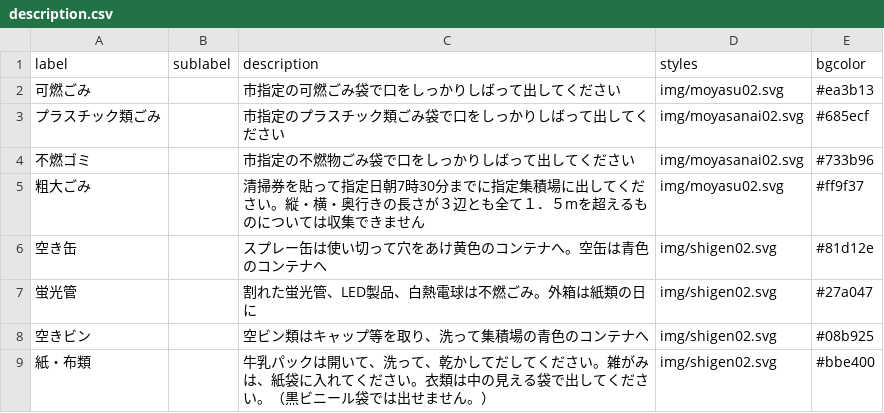
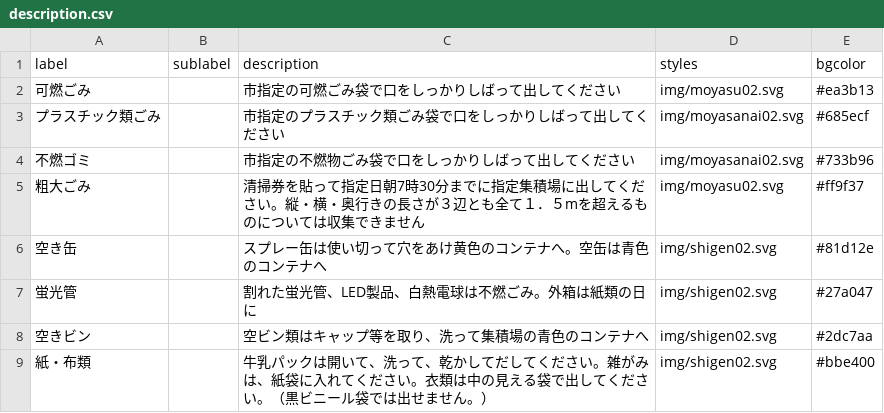
Before and after one commit to repondreyou1/5374, a CSV file: data/description.csv, drawn as a sheet.

Commit message:
Update description.csv

```diff
--- a/data/description.csv
+++ b/data/description.csv
@@ -7,3 +7,3 @@ label,sublabel,description,styles,bgcolor
 蛍光管,,割れた蛍光管、LED製品、白熱電球は不燃ごみ。外箱は紙類の日に,img/shigen02.svg,#27a047
-空きビン,,空ビン類はキャップ等を取り、洗って集積場の青色のコンテナへ,img/shigen02.svg,#08b925
+空きビン,,空ビン類はキャップ等を取り、洗って集積場の青色のコンテナへ,img/shigen02.svg,#2dc7aa
 紙・布類,,牛乳パックは開いて、洗って、乾かしてだしてください。雑がみは、紙袋に入れてください。衣類は中の見える袋で出してください。（黒ビニール袋では出せません。）,img/shigen02.svg,#bbe400
```
